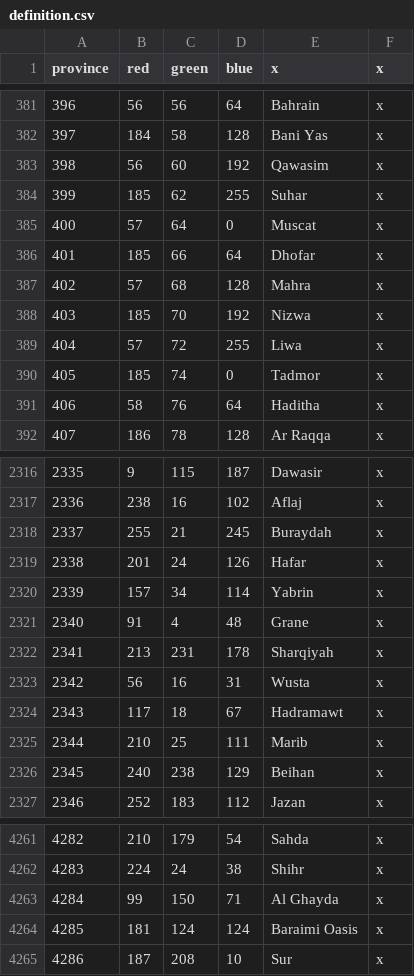
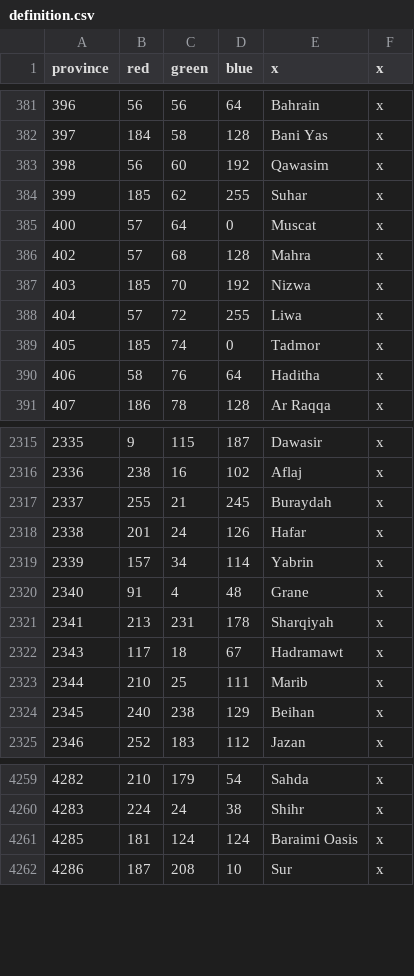
Before and after one commit to AlexTitan747/1.32-new-patch, a CSV file: map/definition.csv, drawn as a sheet; only a part is shown, gaps mark what is left out.

```diff
--- a/map/definition.csv
+++ b/map/definition.csv
@@ -385,3 +385,2 @@ province;red;green;blue;x;x
 400;57;64;0;Muscat;x
-401;185;66;64;Dhofar;x
 402;57;68;128;Mahra;x
@@ -2322,3 +2321,2 @@ province;red;green;blue;x;x
 2341;213;231;178;Sharqiyah;x
-2342;56;16;31;Wusta;x
 2343;117;18;67;Hadramawt;x
@@ -4262,3 +4260,2 @@ province;red;green;blue;x;x
 4283;224;24;38;Shihr;x
-4284;99;150;71;Al Ghayda;x
 4285;181;124;124;Baraimi Oasis;x
```
Also changed, not shown: 2 other files.
